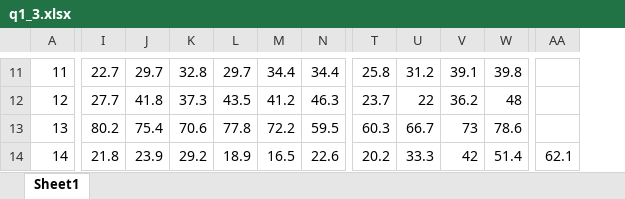
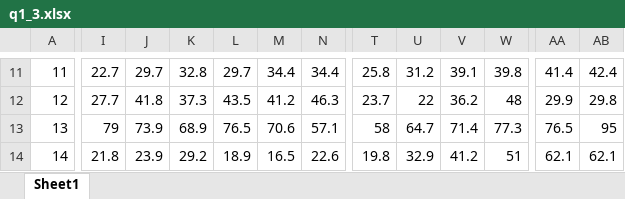
Before and after one commit to sbacelar/ibe-dashboard, an Excel workbook: data/q1_3.xlsx, sheet Sheet1, drawn as a sheet; only a part is shown, gaps mark what is left out; values as stored, in another font and other column widths than the file's, no borders; removed rows and columns are numbered as before the commit, all else as after; the diff covers the shown part only; the diff names each change by its address in the sheet, - before the commit and + after, or states it on an @@ line.

```diff
--- a/data/q1_3.xlsx (sheet Sheet1)
+++ b/data/q1_3.xlsx (sheet Sheet1)
-column AA, row 14: 62.1
+column AA, rows 11-14: 41.4 | 29.9 | 76.5 | 62.1
+column AB, rows 11-14: 42.4 | 29.8 | 95 | 62.1
-I13: 80.2
+I13: 79
-J13: 75.4
+J13: 73.9
-K13: 70.6
+K13: 68.9
-L13: 77.8
+L13: 76.5
-M13: 72.2
+M13: 70.6
-N13: 59.5
+N13: 57.1
-T13: 60.3
+T13: 58
-U13: 66.7
+U13: 64.7
-V13: 73
+V13: 71.4
-W13: 78.6
+W13: 77.3
-T14: 20.2
+T14: 19.8
-U14: 33.3
+U14: 32.9
-V14: 42
+V14: 41.2
-W14: 51.4
+W14: 51
```
Also changed, not shown: 13 added rows, 13 removed rows and 746 edited cells elsewhere in this sheet, 6 other files.
